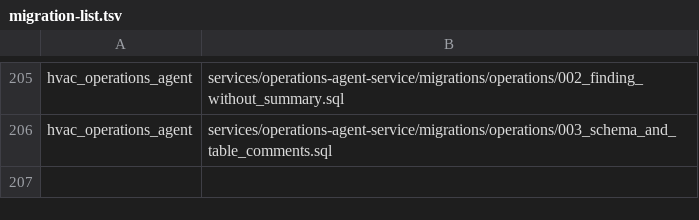
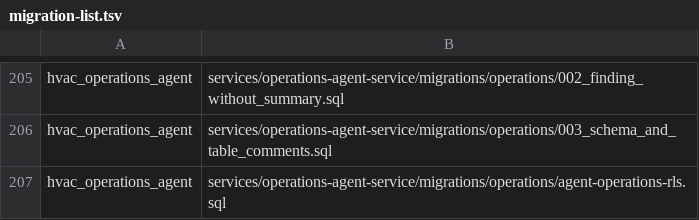
Before and after one commit to SwayingWindmill/HVAC_web, a TSV file: deploy/platform/phase1/migrations/migration-list.tsv, drawn as a sheet; only a part is shown, gaps mark what is left out; the diff names each change by its address in the sheet, - before the commit and + after, or states it on an @@ line.

Commit message:
refactor(operations-agent): 统一三端会话契约、贯通租户 RLS、收紧 OpenAPI 覆盖与运行韧性 (#1046)
* fix(operations-agent): harden run recovery, batch session reads, propagate abort signals, and inline transport-events

* feat(operations-agent): generate 3-target contracts, enforce OpenAPI route coverage, and enable tenant RLS

* fix(operations-agent): harden interrupted stream notifications and mock store parity

---------

Co-authored-by: SwayingWindmill <178725003+SwayingWindmill@users.noreply.github.com>

```diff
--- a/deploy/platform/phase1/migrations/migration-list.tsv
+++ b/deploy/platform/phase1/migrations/migration-list.tsv
+row 207: hvac_operations_agent | services/operations-agent-service/migrations/operations/agent-operations-rls.sql
```
Also changed, not shown: 41 other files.
